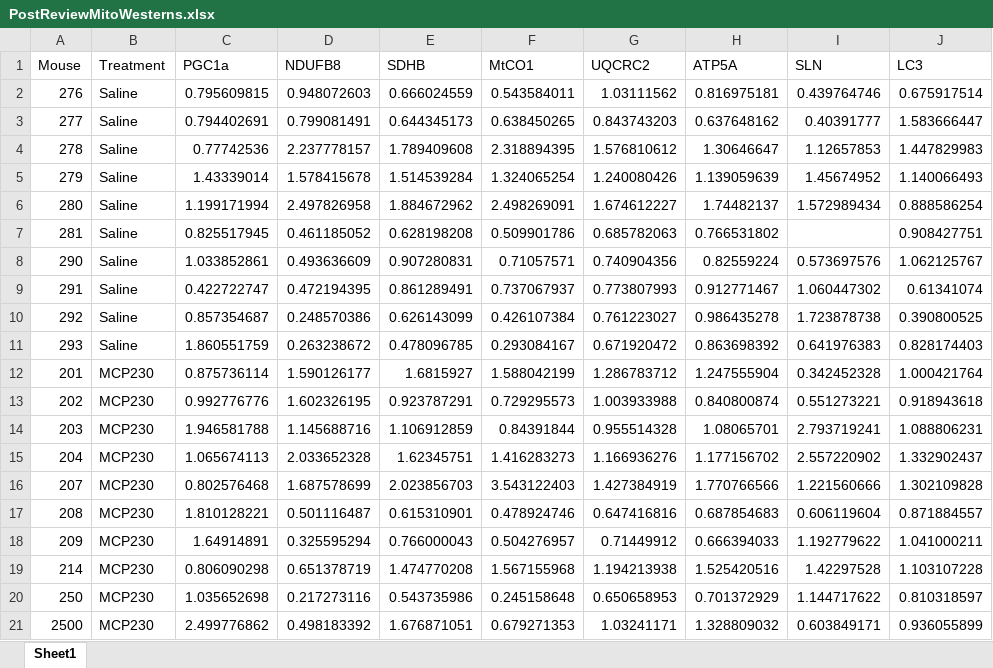
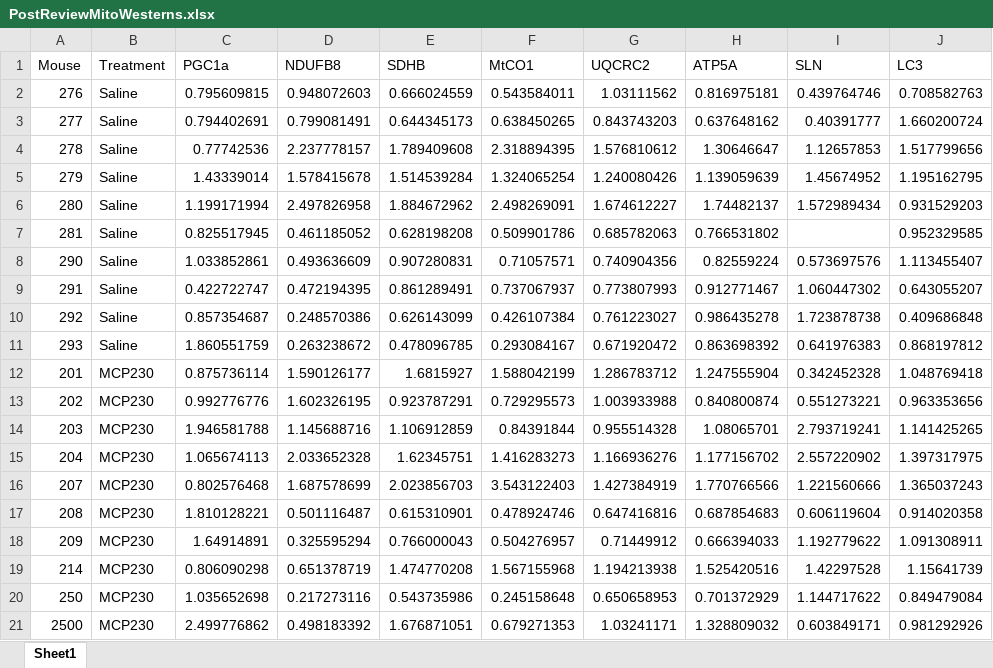
Before and after one commit to BridgesLab/ObesityParticulateTreatment, an Excel workbook: scripts/MitoProteinAnalysis/PostReviewMitoWesterns.xlsx, sheet Sheet1, drawn as a sheet; values as stored, in another font and other column widths than the file's, no borders; the diff names each change by its address in the sheet, - before the commit and + after, or states it on an @@ line.

```diff
--- a/scripts/MitoProteinAnalysis/PostReviewMitoWesterns.xlsx (sheet Sheet1)
+++ b/scripts/MitoProteinAnalysis/PostReviewMitoWesterns.xlsx (sheet Sheet1)
-J2 (LC3): 0.675917514
+J2 (LC3): 0.708582763
-J3 (LC3): 1.583666447
+J3 (LC3): 1.660200724
-J4 (LC3): 1.447829983
+J4 (LC3): 1.517799656
-J5 (LC3): 1.140066493
+J5 (LC3): 1.195162795
-J6 (LC3): 0.888586254
+J6 (LC3): 0.931529203
-J7 (LC3): 0.908427751
+J7 (LC3): 0.952329585
-J8 (LC3): 1.062125767
+J8 (LC3): 1.113455407
-J9 (LC3): 0.61341074
+J9 (LC3): 0.643055207
-J10 (LC3): 0.390800525
+J10 (LC3): 0.409686848
-J11 (LC3): 0.828174403
+J11 (LC3): 0.868197812
-J12 (LC3): 1.000421764
+J12 (LC3): 1.048769418
-J13 (LC3): 0.918943618
+J13 (LC3): 0.963353656
-J14 (LC3): 1.088806231
+J14 (LC3): 1.141425265
-J15 (LC3): 1.332902437
+J15 (LC3): 1.397317975
-J16 (LC3): 1.302109828
+J16 (LC3): 1.365037243
-J17 (LC3): 0.871884557
+J17 (LC3): 0.914020358
-J18 (LC3): 1.041000211
+J18 (LC3): 1.091308911
-J19 (LC3): 1.103107228
+J19 (LC3): 1.15641739
-J20 (LC3): 0.810318597
+J20 (LC3): 0.849479084
-J21 (LC3): 0.936055899
+J21 (LC3): 0.981292926
```
Also changed, not shown: 20 other files.
